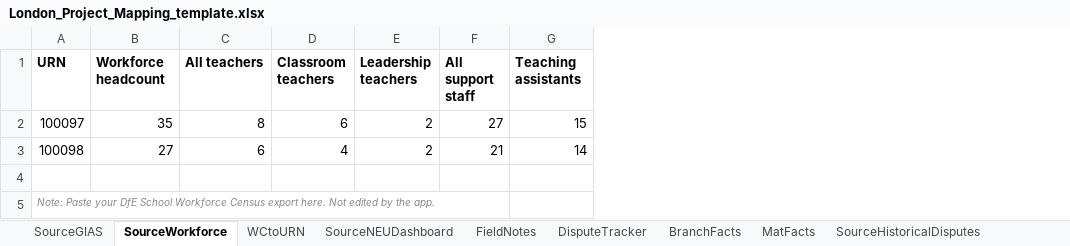
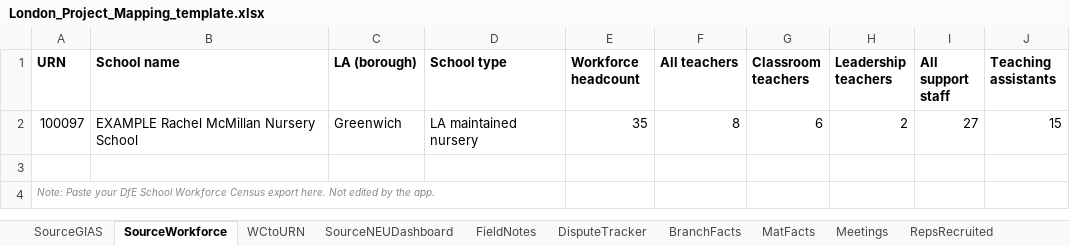
Before and after one commit to callumcant/callumcant.github.io, an Excel workbook: london-mapping/workbook-template/London_Project_Mapping_template.xlsx, sheet SourceWorkforce, drawn as a sheet; values as stored, in another font and other column widths than the file's, no borders; table styles not drawn; removed rows and columns are numbered as before the commit, all else as after; the diff names each change by its address in the sheet, - before the commit and + after, or states it on an @@ line.

```diff
--- a/london-mapping/workbook-template/London_Project_Mapping_template.xlsx (sheet SourceWorkforce)
+++ b/london-mapping/workbook-template/London_Project_Mapping_template.xlsx (sheet SourceWorkforce)
+sheet tab: Meetings
+sheet tab: RepsRecruited
+column B (School name), row 2: EXAMPLE Rachel McMillan Nursery School
+column C (LA (borough)), row 2: Greenwich
+column D (School type), row 2: LA maintained nursery
-row 3: 100098 | 27 | 6 | 4 | 2 | 21 | 14
```
Also changed, not shown: sheet SourceNEUDashboard, sheet SourceGIAS, sheet BranchFacts, sheet WCtoURN, sheet MatFacts, other sheet tabs, 19 other files.
